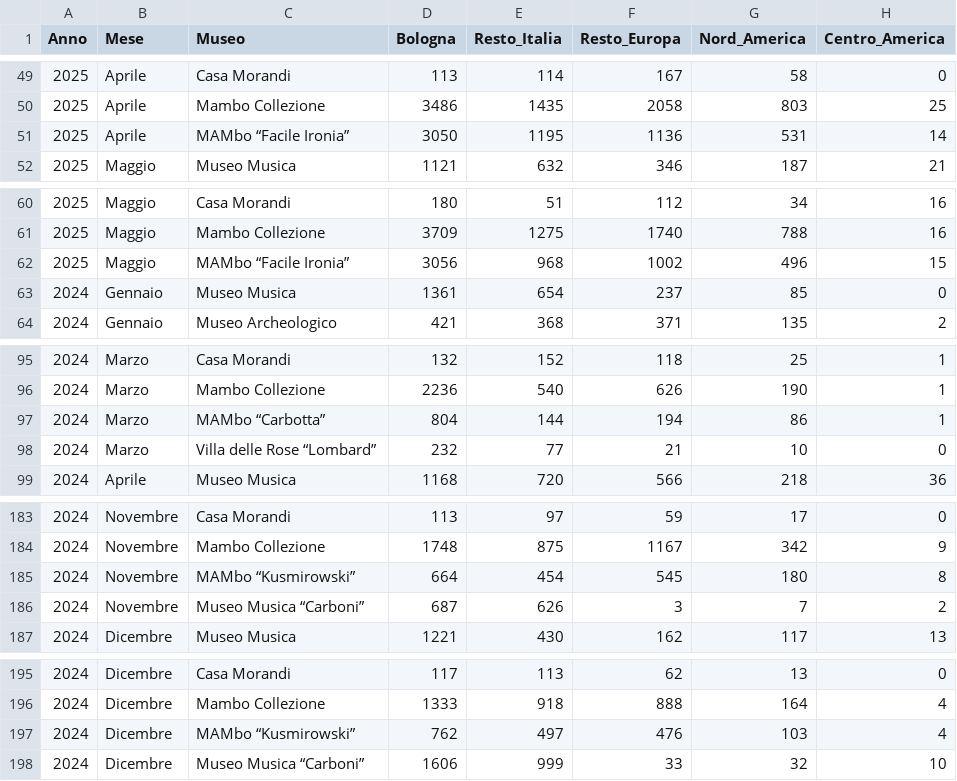
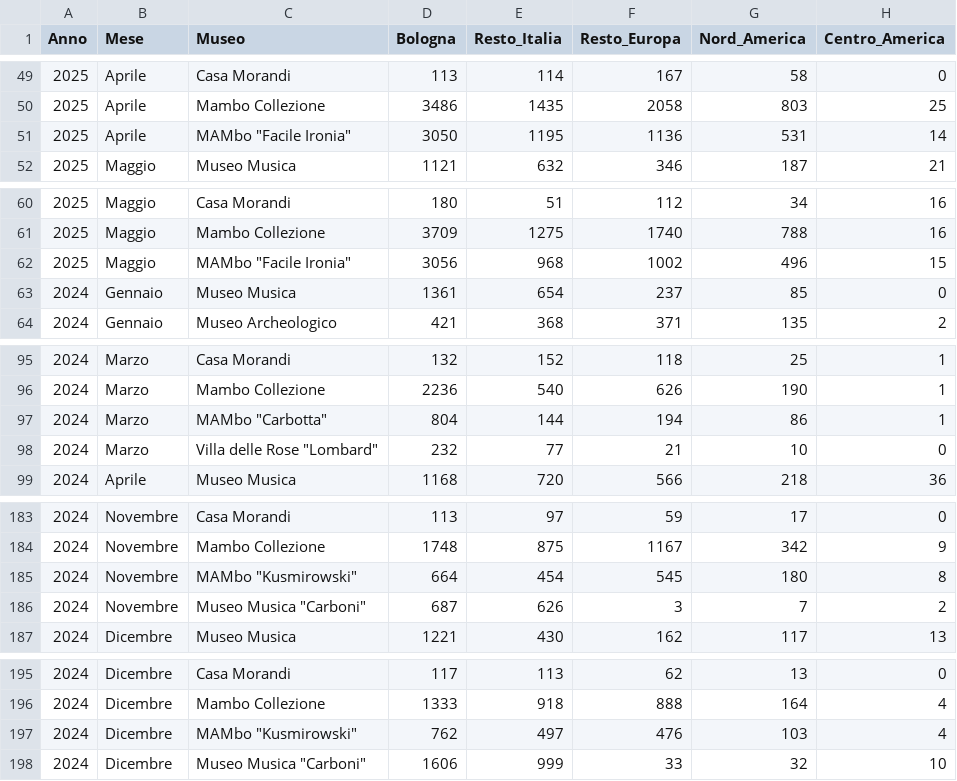
Before and after one commit to Lucab73/Dashboard-Musei, a CSV file: Provenienze_convertito.csv, drawn as a sheet; only a part is shown, gaps mark what is left out; the diff covers the shown part only; the diff names each change by its address in the sheet, - before the commit and + after, or states it on an @@ line.

```diff
--- a/Provenienze_convertito.csv
+++ b/Provenienze_convertito.csv
-C51 (Museo): MAMbo “Facile Ironia”
+C51 (Museo): MAMbo "Facile Ironia"
-C62 (Museo): MAMbo “Facile Ironia”
+C62 (Museo): MAMbo "Facile Ironia"
-C97 (Museo): MAMbo “Carbotta”
+C97 (Museo): MAMbo "Carbotta"
-C98 (Museo): Villa delle Rose “Lombard”
+C98 (Museo): Villa delle Rose "Lombard"
-C185 (Museo): MAMbo “Kusmirowski”
+C185 (Museo): MAMbo "Kusmirowski"
-C186 (Museo): Museo Musica “Carboni”
+C186 (Museo): Museo Musica "Carboni"
-C197 (Museo): MAMbo “Kusmirowski”
+C197 (Museo): MAMbo "Kusmirowski"
-C198 (Museo): Museo Musica “Carboni”
+C198 (Museo): Museo Musica "Carboni"
```
Also changed, not shown: 18 edited cells elsewhere in this file.
